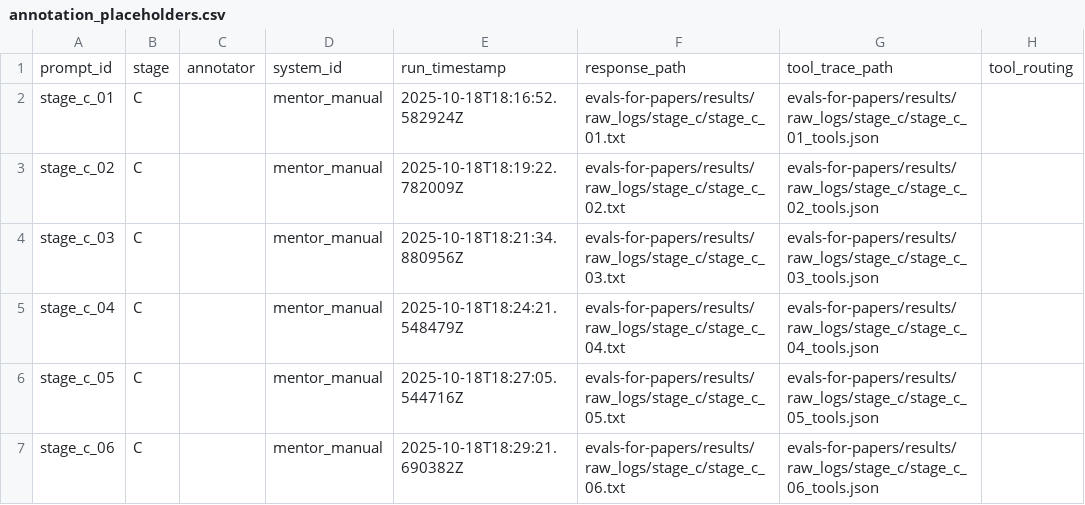
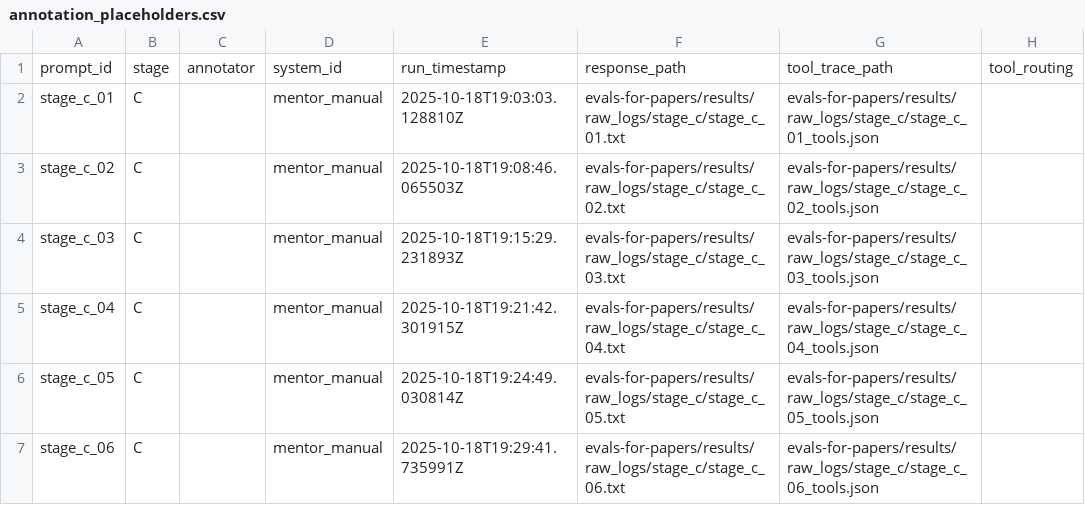
Before and after one commit to Lossfunk/ai-research-mentor, a CSV file: evals-for-papers/results/analysis_reports/stage_c/annotation_placeholders.csv, drawn as a sheet; only a part is shown; the diff names each change by its address in the sheet, - before the commit and + after, or states it on an @@ line.

```diff
--- a/evals-for-papers/results/analysis_reports/stage_c/annotation_placeholders.csv
+++ b/evals-for-papers/results/analysis_reports/stage_c/annotation_placeholders.csv
-E2: 2025-10-18T18:16:52.582924Z
+E2: 2025-10-18T19:03:03.128810Z
-E3: 2025-10-18T18:19:22.782009Z
+E3: 2025-10-18T19:08:46.065503Z
-E4: 2025-10-18T18:21:34.880956Z
+E4: 2025-10-18T19:15:29.231893Z
-E5: 2025-10-18T18:24:21.548479Z
+E5: 2025-10-18T19:21:42.301915Z
-E6: 2025-10-18T18:27:05.544716Z
+E6: 2025-10-18T19:24:49.030814Z
-E7: 2025-10-18T18:29:21.690382Z
+E7: 2025-10-18T19:29:41.735991Z
```
Also changed, not shown: evals-for-papers/results/analysis_reports/stage_c/judge_seed1_absolute_mentor_manual/annotation_placeholders.csv, evals-for-papers/results/analysis_reports/stage_c/judge_seed1_absolute_openrouter_anthropic_claude-sonnet-4.5/annotation_placeholders.csv, 54 other files.
